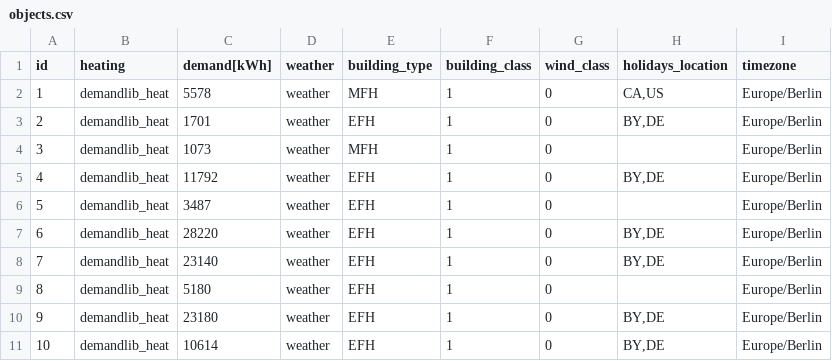
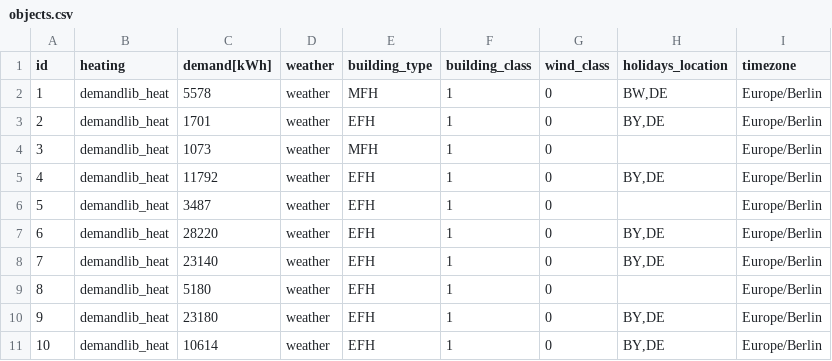
Before and after one commit to tum-ens/EnTiSe, a CSV file: examples/heat_demandlib/objects.csv, drawn as a sheet.

```diff
--- a/examples/heat_demandlib/objects.csv
+++ b/examples/heat_demandlib/objects.csv
@@ -1,3 +1,3 @@
 id,heating,demand[kWh],weather,building_type,building_class,wind_class,holidays_location,timezone
-1,demandlib_heat,5578,weather,MFH,1,0,"CA,US",Europe/Berlin
+1,demandlib_heat,5578,weather,MFH,1,0,"BW,DE",Europe/Berlin
 2,demandlib_heat,1701,weather,EFH,1,0,"BY,DE",Europe/Berlin
```
Also changed, not shown: examples/dhw_jordanvajen/objects.csv, examples/electricity_demandlib/objects.csv, 13 other files.
